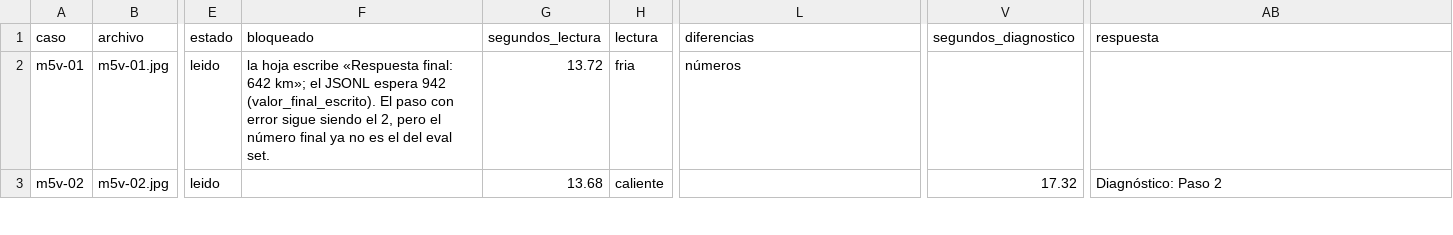
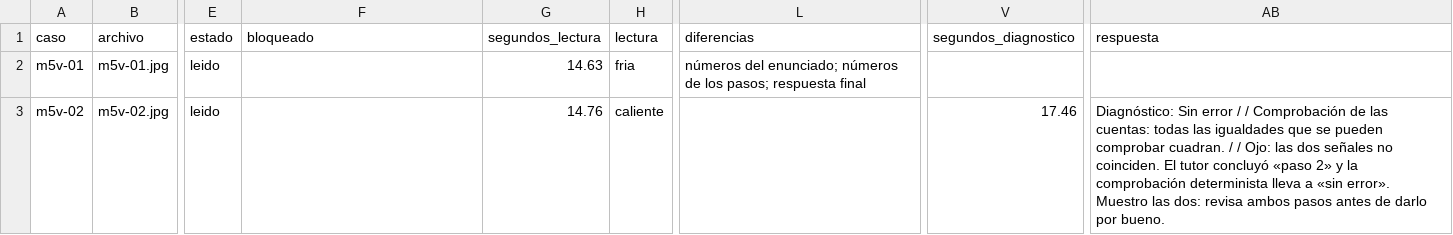
Before and after one commit to Emmanuelcasta/TopicosdeIA, a CSV file: M5_despliegue/resultados/vision_m5.csv, drawn as a sheet; only a part is shown, gaps mark what is left out; the diff covers the shown part only; the diff names each change by its address in the sheet, - before the commit and + after, or states it on an @@ line.

```diff
--- a/M5_despliegue/resultados/vision_m5.csv
+++ b/M5_despliegue/resultados/vision_m5.csv
-F2 (bloqueado): la hoja escribe «Respuesta final: 642 km»; el JSONL espera 942 (valor_final_escrito). El paso con error sigue siendo el 2, pero el número final ya no es el del eval set.
+F2 (bloqueado): (empty)
-G2 (segundos_lectura): 13.72
+G2 (segundos_lectura): 14.63
-L2 (diferencias): números
+L2 (diferencias): números del enunciado; números de los pasos; respuesta final
-G3 (segundos_lectura): 13.68
+G3 (segundos_lectura): 14.76
-V3 (segundos_diagnostico): 17.32
+V3 (segundos_diagnostico): 17.46
-AB3 (respuesta): Diagnóstico: Paso 2
+AB3 (respuesta): Diagnóstico: Sin error / / Comprobación de las cuentas: todas las igualdades que se pueden comprobar cuadran. / / Ojo: las dos señales no coinciden. El tutor concluyó «paso 2» y la comprobación determinista lleva a «sin error». Muestro las dos: revisa ambos pasos antes de darlo por bueno.
```
Also changed, not shown: 62 edited cells elsewhere in this file, 2 other files.
